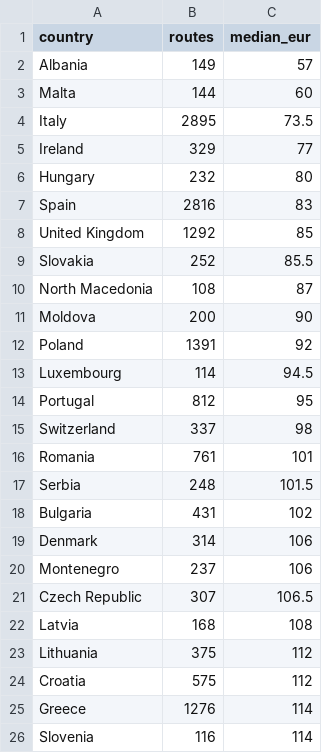
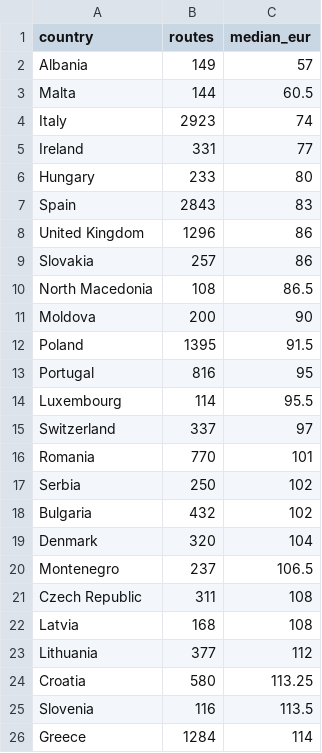
Before and after one commit to DeusAcc/flight-fare-history, a CSV file: research/europe-countries.csv, drawn as a sheet; only a part is shown; the diff covers the shown part only.

Commit message:
research europe-countries.csv 2026-11-06

```diff
--- a/research/europe-countries.csv
+++ b/research/europe-countries.csv
@@ -2,25 +2,25 @@ country,routes,median_eur
 Albania,149,57
-Malta,144,60
-Italy,2895,73.5
-Ireland,329,77
-Hungary,232,80
-Spain,2816,83
-United Kingdom,1292,85
-Slovakia,252,85.5
-North Macedonia,108,87
+Malta,144,60.5
+Italy,2923,74
+Ireland,331,77
+Hungary,233,80
+Spain,2843,83
+United Kingdom,1296,86
+Slovakia,257,86
+North Macedonia,108,86.5
 Moldova,200,90
-Poland,1391,92
-Luxembourg,114,94.5
-Portugal,812,95
-Switzerland,337,98
-Romania,761,101
-Serbia,248,101.5
-Bulgaria,431,102
-Denmark,314,106
-Montenegro,237,106
-Czech Republic,307,106.5
+Poland,1395,91.5
+Portugal,816,95
+Luxembourg,114,95.5
+Switzerland,337,97
+Romania,770,101
+Serbia,250,102
+Bulgaria,432,102
+Denmark,320,104
+Montenegro,237,106.5
+Czech Republic,311,108
 Latvia,168,108
-Lithuania,375,112
-Croatia,575,112
-Greece,1276,114
-Slovenia,116,114
+Lithuania,377,112
+Croatia,580,113.25
+Slovenia,116,113.5
+Greece,1284,114
```
Also changed, not shown: 1 added row, 1 removed row and 18 edited cells elsewhere in this file.
